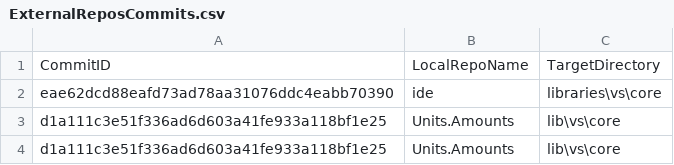
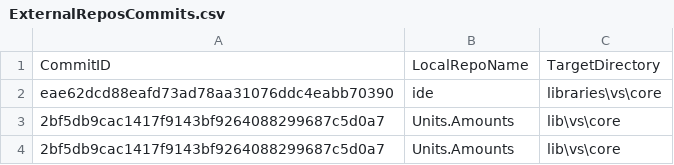
Before and after one commit to ATECoder/units-amounts, a CSV file: ExternalReposCommits.csv, drawn as a sheet.

```diff
--- a/ExternalReposCommits.csv
+++ b/ExternalReposCommits.csv
@@ -2,3 +2,3 @@ CommitID,LocalRepoName,TargetDirectory
 eae62dcd88eafd73ad78aa31076ddc4eabb70390,ide,libraries\vs\core
-d1a111c3e51f336ad6d603a41fe933a118bf1e25,Units.Amounts,lib\vs\core
-d1a111c3e51f336ad6d603a41fe933a118bf1e25,Units.Amounts,lib\vs\core
+2bf5db9cac1417f9143bf9264088299687c5d0a7,Units.Amounts,lib\vs\core
+2bf5db9cac1417f9143bf9264088299687c5d0a7,Units.Amounts,lib\vs\core
```
Also changed, not shown: 10 other files.
